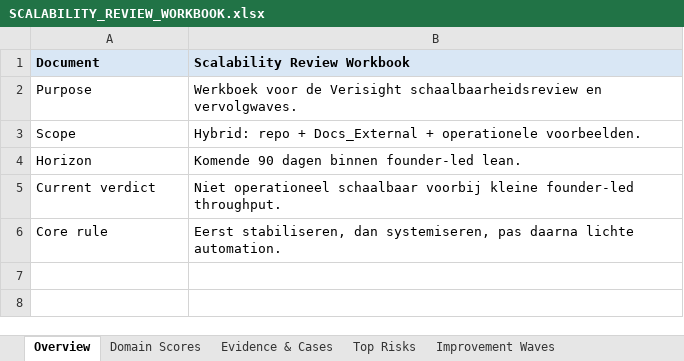
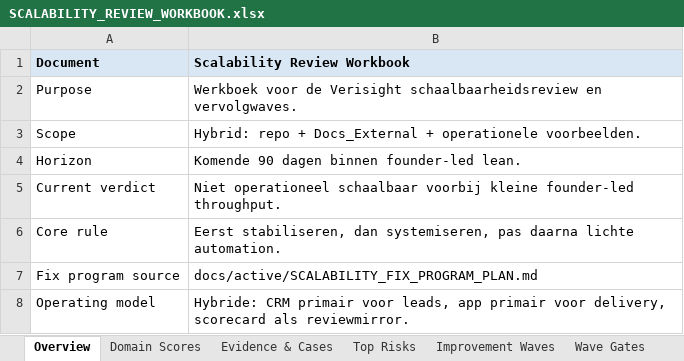
Before and after one commit to larshengel08-lang/VerisightSaaS, an Excel workbook: docs/ops/SCALABILITY_REVIEW_WORKBOOK.xlsx, sheet Overview, drawn as a sheet; values as stored, in another font and other column widths than the file's, no borders; the diff names each change by its address in the sheet, - before the commit and + after, or states it on an @@ line.

Commit message:
Implement wave 1 scalability fix operating layer

```diff
--- a/docs/ops/SCALABILITY_REVIEW_WORKBOOK.xlsx (sheet Overview)
+++ b/docs/ops/SCALABILITY_REVIEW_WORKBOOK.xlsx (sheet Overview)
+sheet tab: Wave Gates
+row 7: Fix program source | docs/active/SCALABILITY_FIX_PROGRAM_PLAN.md
+row 8: Operating model | Hybride: CRM primair voor leads, app primair voor delivery, scorecard als reviewmirror.
```
Also changed, not shown: sheet Evidence & Cases, sheet Improvement Waves, other sheet tabs, docs/ops/CEO_WEEKLY_SCORECARD.xlsx, 14 other files.
